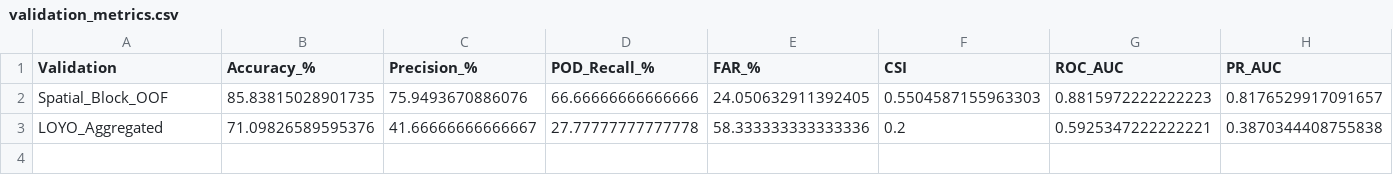
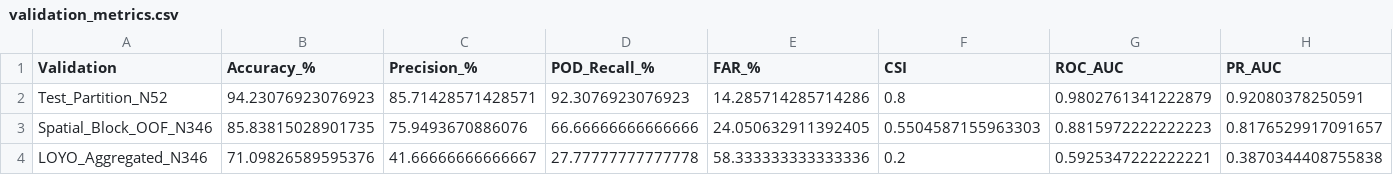
Before and after one commit to shuvetajovia/mindmeld, a CSV file: validation_metrics.csv, drawn as a sheet; only a part is shown; addresses are those after the commit; rows hold the shown columns only; the diff names each change by its address in the sheet, - before the commit and + after, or states it on an @@ line.

```diff
--- a/validation_metrics.csv
+++ b/validation_metrics.csv
+row 2: Test_Partition_N52 | 94.23076923076923 | 85.71428571428571 | 92.3076923076923 | 14.285714285714286 | 0.8 | 0.9802761341222879 | 0.92080378250591
-A3 (Validation): Spatial_Block_OOF
+A3 (Validation): Spatial_Block_OOF_N346
-A4 (Validation): LOYO_Aggregated
+A4 (Validation): LOYO_Aggregated_N346
```
Also changed, not shown: loyo_yearwise_metrics.csv, 35 other files.
